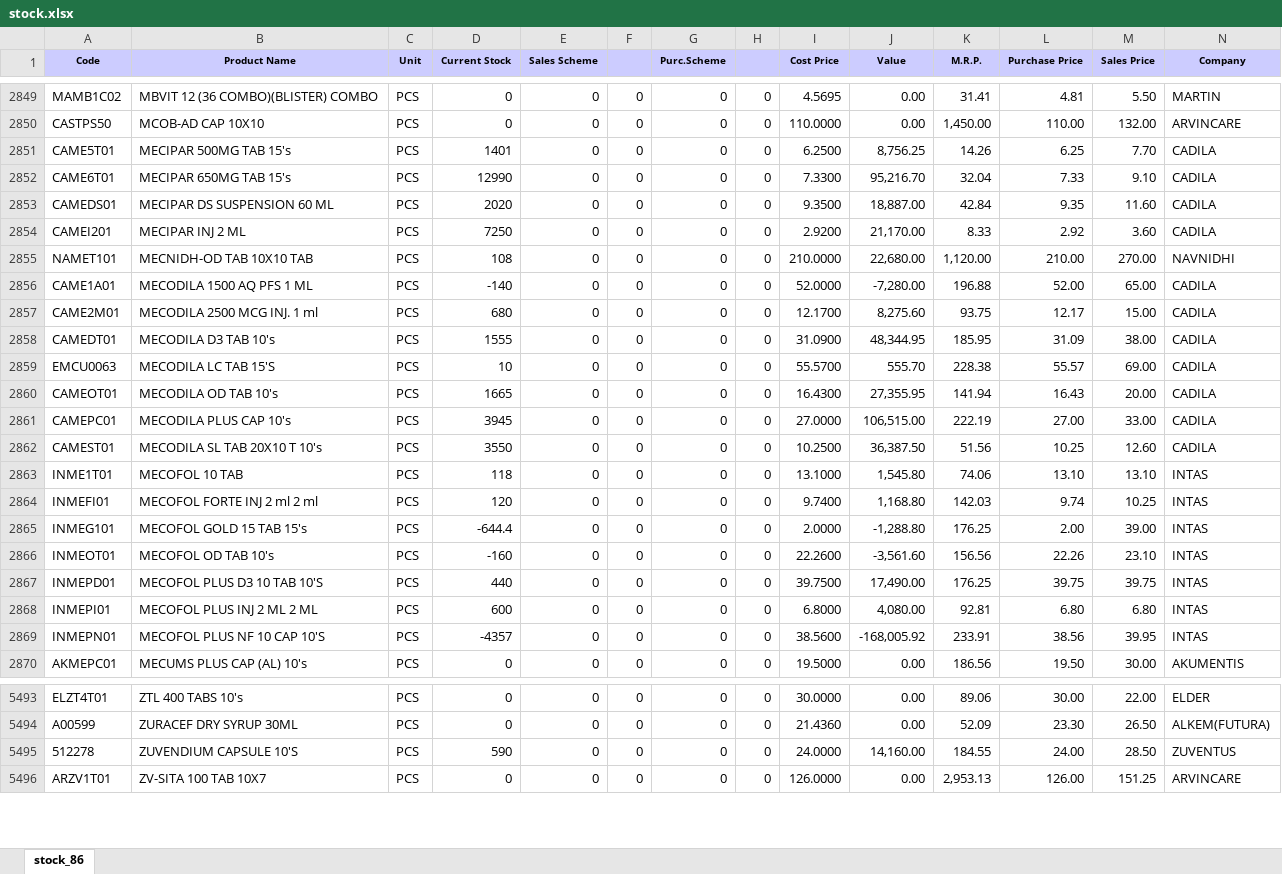
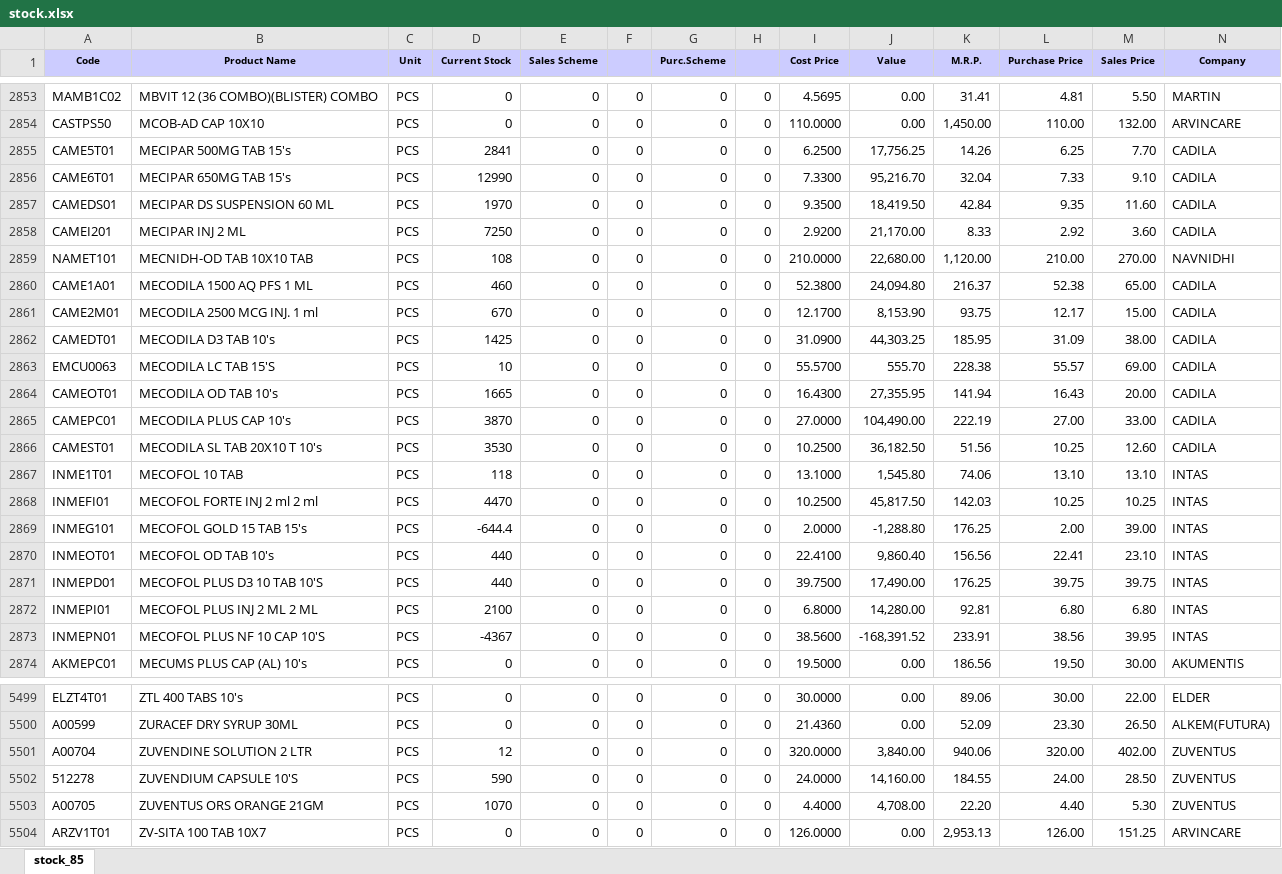
Before and after one commit to ishwarpharma/ishwarone, an Excel workbook: stock.xlsx, sheet stock_85, drawn as a sheet; only a part is shown, gaps mark what is left out; values as stored, in another font and other column widths than the file's, no borders; addresses are those after the commit; rows hold the shown columns only; the diff covers the shown part only; the diff names each change by its address in the sheet, - before the commit and + after, or states it on an @@ line.

```diff
--- a/stock.xlsx (sheet stock_85)
+++ b/stock.xlsx (sheet stock_85)
-sheet tab: stock_86
+sheet tab: stock_85
-D2855 (Current Stock): 1401
+D2855 (Current Stock): 2841
-J2855 (Value): 8,756.25
+J2855 (Value): 17,756.25
-D2857 (Current Stock): 2020
+D2857 (Current Stock): 1970
-J2857 (Value): 18,887.00
+J2857 (Value): 18,419.50
-D2860 (Current Stock): -140
+D2860 (Current Stock): 460
-I2860 (Cost Price): 52.0000
+I2860 (Cost Price): 52.3800
-J2860 (Value): -7,280.00
+J2860 (Value): 24,094.80
-K2860 (M.R.P.): 196.88
+K2860 (M.R.P.): 216.37
-L2860 (Purchase Price): 52.00
+L2860 (Purchase Price): 52.38
-D2861 (Current Stock): 680
+D2861 (Current Stock): 670
-J2861 (Value): 8,275.60
+J2861 (Value): 8,153.90
-D2862 (Current Stock): 1555
+D2862 (Current Stock): 1425
-J2862 (Value): 48,344.95
+J2862 (Value): 44,303.25
-D2865 (Current Stock): 3945
+D2865 (Current Stock): 3870
-J2865 (Value): 106,515.00
+J2865 (Value): 104,490.00
-D2866 (Current Stock): 3550
+D2866 (Current Stock): 3530
-J2866 (Value): 36,387.50
+J2866 (Value): 36,182.50
-D2868 (Current Stock): 120
+D2868 (Current Stock): 4470
-I2868 (Cost Price): 9.7400
+I2868 (Cost Price): 10.2500
-J2868 (Value): 1,168.80
+J2868 (Value): 45,817.50
-L2868 (Purchase Price): 9.74
+L2868 (Purchase Price): 10.25
-D2870 (Current Stock): -160
+D2870 (Current Stock): 440
-I2870 (Cost Price): 22.2600
+I2870 (Cost Price): 22.4100
-J2870 (Value): -3,561.60
+J2870 (Value): 9,860.40
-L2870 (Purchase Price): 22.26
+L2870 (Purchase Price): 22.41
-D2872 (Current Stock): 600
+D2872 (Current Stock): 2100
-J2872 (Value): 4,080.00
+J2872 (Value): 14,280.00
-D2873 (Current Stock): -4357
+D2873 (Current Stock): -4367
-J2873 (Value): -168,005.92
+J2873 (Value): -168,391.52
+row 5501: A00704 | ZUVENDINE SOLUTION 2 LTR | PCS | 12 | 0 | 0 | 0 | 0 | 320.0000 | 3,840.00 | 940.06 | 320.00 | 402.00 | ZUVENTUS
+row 5503: A00705 | ZUVENTUS ORS ORANGE 21GM | PCS | 1070 | 0 | 0 | 0 | 0 | 4.4000 | 4,708.00 | 22.20 | 4.40 | 5.30 | ZUVENTUS
```
Also changed, not shown: 6 added rows, 1 removed row and 1661 edited cells elsewhere in this sheet.
